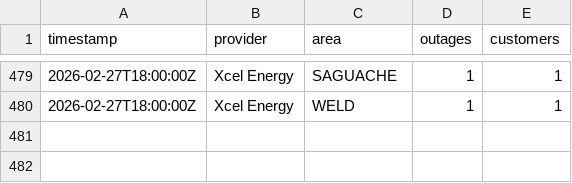
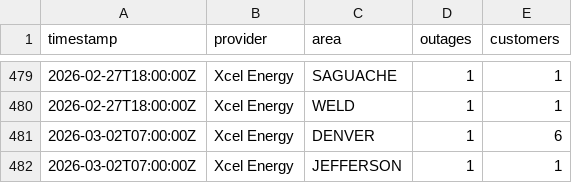
Before and after one commit to aachokey/denver-outages, a CSV file: outage-history.csv, drawn as a sheet; only a part is shown, gaps mark what is left out.

```diff
--- a/outage-history.csv
+++ b/outage-history.csv
@@ -480 +480,3 @@ timestamp,provider,area,outages,customers
 "2026-02-27T18:00:00Z","Xcel Energy","WELD",1,1
+"2026-03-02T07:00:00Z","Xcel Energy","DENVER",1,6
+"2026-03-02T07:00:00Z","Xcel Energy","JEFFERSON",1,1
```
Also changed, not shown: 3 other files.
